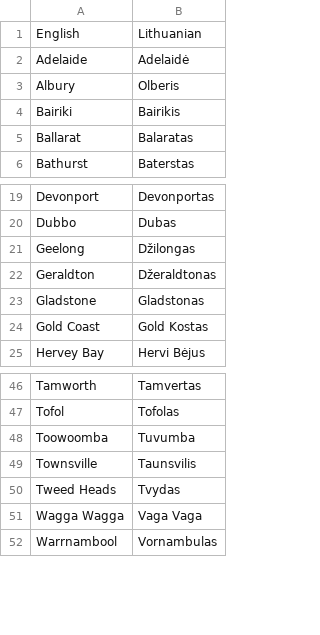
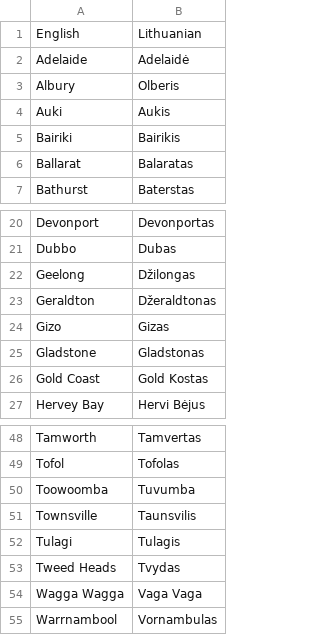
Before and after one commit to OliverDeBrisbane/Oceanian-City-Exonyms, a CSV file: Lithuanian.csv, drawn as a sheet; only a part is shown, gaps mark what is left out; the diff names each change by its address in the sheet, - before the commit and + after, or states it on an @@ line.

Commit message:
added Solomon Islands places

```diff
--- a/Lithuanian.csv
+++ b/Lithuanian.csv
+row 4: Auki | Aukis
+row 24: Gizo | Gizas
+row 52: Tulagi | Tulagis
```
